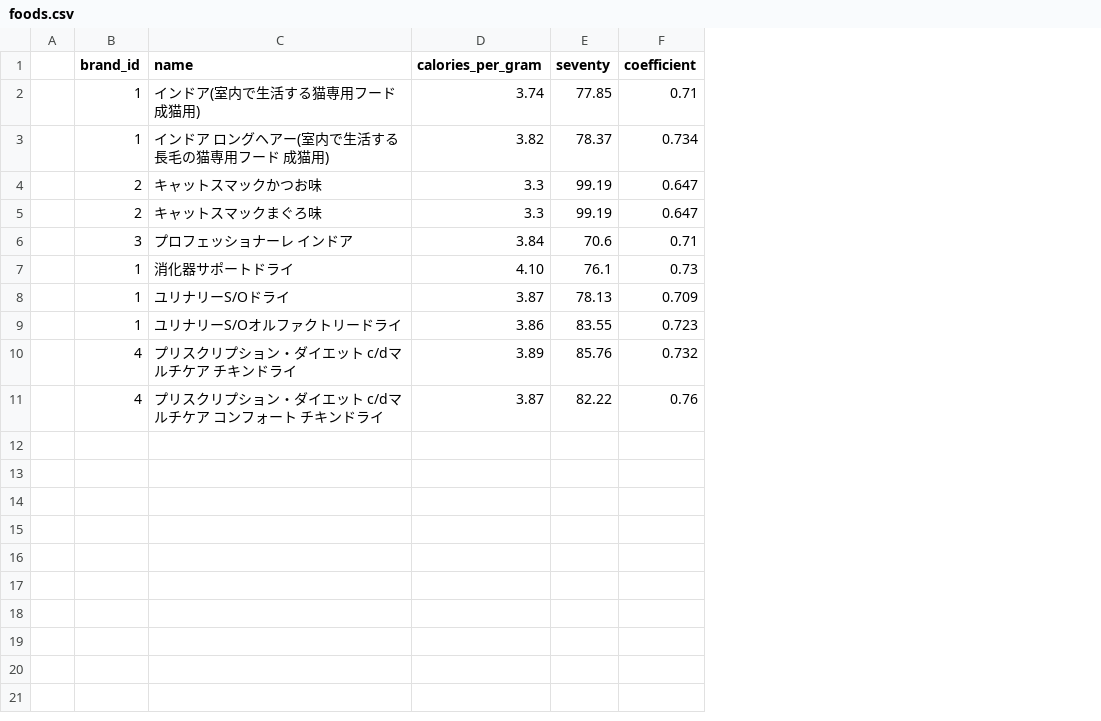
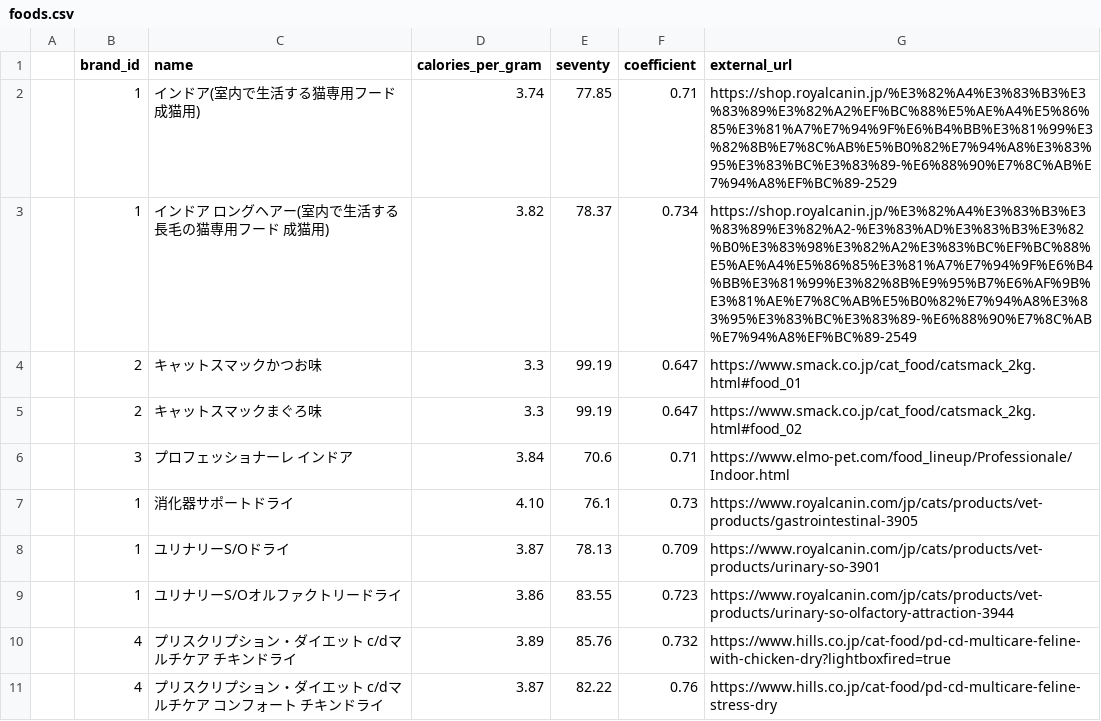
Before and after one commit to abusumi/cat-project, a CSV file: db/foods.csv, drawn as a sheet; the diff names each change by its address in the sheet, - before the commit and + after, or states it on an @@ line.

Commit message:
add:food_external_url

```diff
--- a/db/foods.csv
+++ b/db/foods.csv
+column G (external_url), rows 2-11: https://shop.royalcanin.jp/%E3%82%A4%E3%83%B3%E3%83%89%E3%82%A2%EF%BC%88%E5%AE%A4%E5%86%85%E3%81%A7%E7%94%9F%E6%B4%BB%E3%81%99%E3%82%8B%E7%8C%AB%E5%B0%82%E7%94%A8%E3%83%95%E3%83%BC%E3%83%89-%E6%88%90%E7%8C%AB%E7%94%A8%EF%BC%89-2529 | https://shop.royalcanin.jp/%E3%82%A4%E3%83%B3%E3%83%89%E3%82%A2-%E3%83%AD%E3%83%B3%E3%82%B0%E3%83%98%E3%82%A2%E3%83%BC%EF%BC%88%E5%AE%A4%E5%86%85%E3%81%A7%E7%94%9F%E6%B4%BB%E3%81%99%E3%82%8B%E9%95%B7%E6%AF%9B%E3%81%AE%E7%8C%AB%E5%B0%82%E7%94%A8%E3%83%95%E3%83%BC%E3%83%89-%E6%88%90%E7%8C%AB%E7%94%A8%EF%BC%89-2549 | https://www.smack.co.jp/cat_food/catsmack_2kg.html#food_01 | https://www.smack.co.jp/cat_food/catsmack_2kg.html#food_02 | https://www.elmo-pet.com/food_lineup/Professionale/Indoor.html | https://www.royalcanin.com/jp/cats/products/vet-products/gastrointestinal-3905 | https://www.royalcanin.com/jp/cats/products/vet-products/urinary-so-3901 | https://www.royalcanin.com/jp/cats/products/vet-products/urinary-so-olfactory-attraction-3944 | https://www.hills.co.jp/cat-food/pd-cd-multicare-feline-with-chicken-dry?lightboxfired=true | https://www.hills.co.jp/cat-food/pd-cd-multicare-feline-stress-dry
```
Also changed, not shown: 4 other files.
